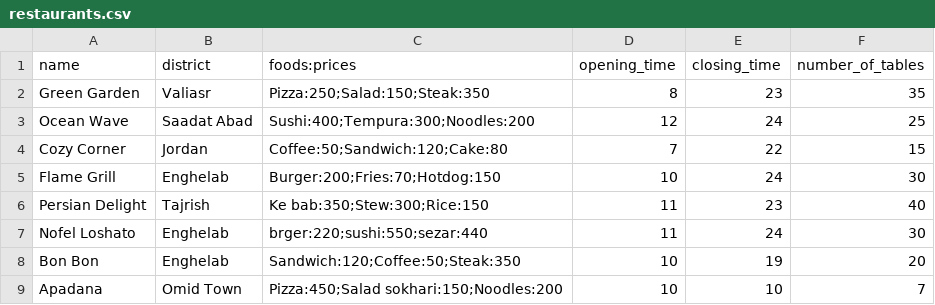
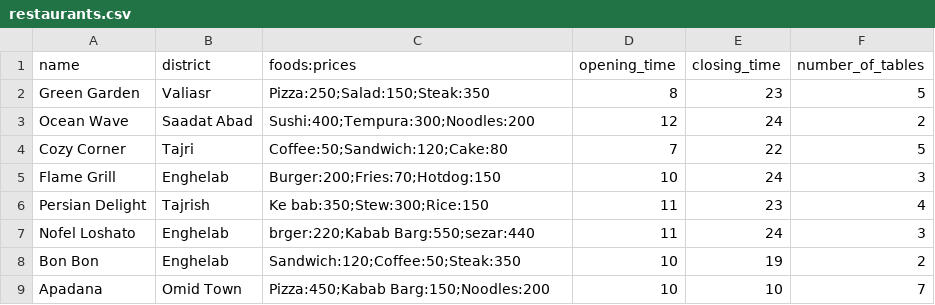
Before and after one commit to Amirrshahang/AP-F03-A6-810101448, a CSV file: File/restaurants.csv, drawn as a sheet.

Commit message:
Add table reservation and user reservation display features

```diff
--- a/File/restaurants.csv
+++ b/File/restaurants.csv
@@ -1,9 +1,9 @@
 name,district,foods:prices,opening_time,closing_time,number_of_tables
-Green Garden,Valiasr,Pizza:250;Salad:150;Steak:350,8,23,35
-Ocean Wave,Saadat Abad,Sushi:400;Tempura:300;Noodles:200,12,24,25
-Cozy Corner,Jordan,Coffee:50;Sandwich:120;Cake:80,7,22,15
-Flame Grill,Enghelab,Burger:200;Fries:70;Hotdog:150,10,24,30
-Persian Delight,Tajrish,Ke bab:350;Stew:300;Rice:150,11,23,40
-Nofel Loshato,Enghelab,brger:220;sushi:550;sezar:440,11,24,30
-Bon Bon,Enghelab,Sandwich:120;Coffee:50;Steak:350,10,19,20
-Apadana,Omid Town,Pizza:450;Salad sokhari:150;Noodles:200,10,10,7
+Green Garden,Valiasr,Pizza:250;Salad:150;Steak:350,8,23,5
+Ocean Wave,Saadat Abad,Sushi:400;Tempura:300;Noodles:200,12,24,2
+Cozy Corner,Tajri,Coffee:50;Sandwich:120;Cake:80,7,22,5
+Flame Grill,Enghelab,Burger:200;Fries:70;Hotdog:150,10,24,3
+Persian Delight,Tajrish,Ke bab:350;Stew:300;Rice:150,11,23,4
+Nofel Loshato,Enghelab,brger:220;Kabab Barg:550;sezar:440,11,24,3
+Bon Bon,Enghelab,Sandwich:120;Coffee:50;Steak:350,10,19,2
+Apadana,Omid Town,Pizza:450;Kabab Barg:150;Noodles:200,10,10,7
```
Also changed, not shown: File/districts.csv, 11 other files.
